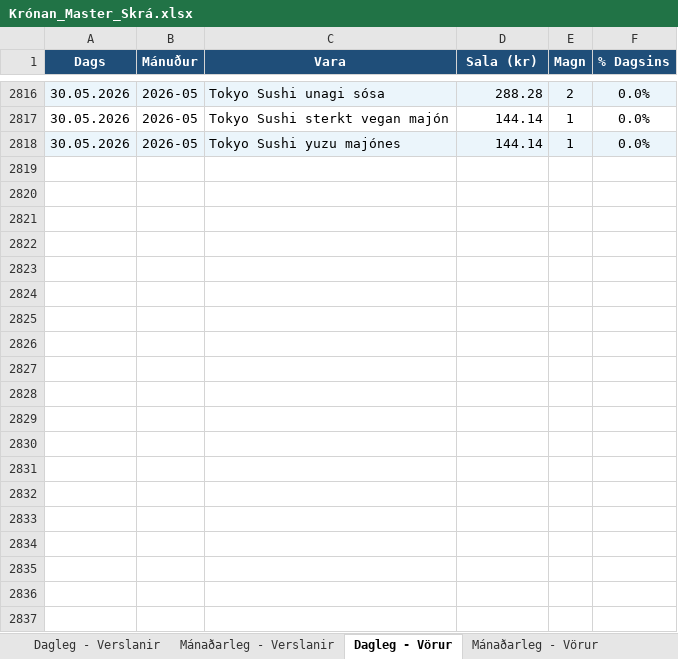
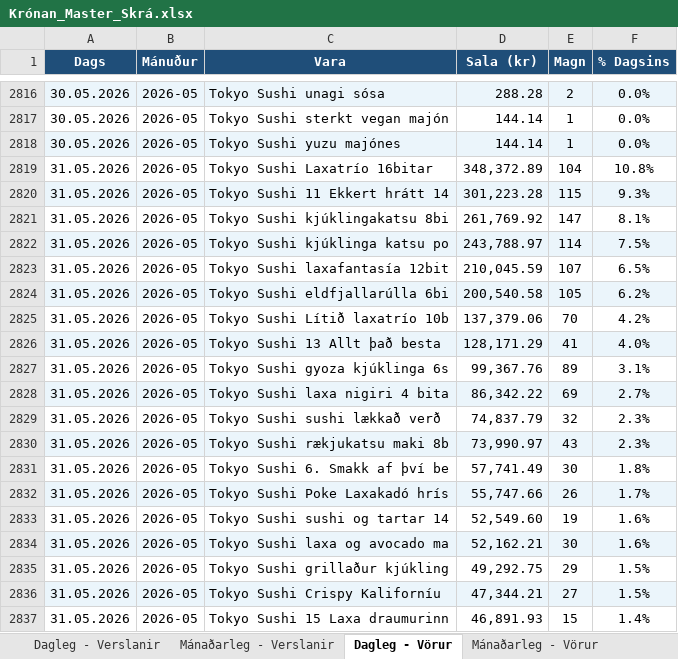
Before and after one commit to kronan-bot/kronan-automation, an Excel workbook: data/Krónan_Master_Skrá.xlsx, sheet Dagleg - Vörur, drawn as a sheet; only a part is shown, gaps mark what is left out; values as stored, in another font and other column widths than the file's, no borders; the diff covers the shown part only; the diff names each change by its address in the sheet, - before the commit and + after, or states it on an @@ line.

```diff
--- a/data/Krónan_Master_Skrá.xlsx (sheet Dagleg - Vörur)
+++ b/data/Krónan_Master_Skrá.xlsx (sheet Dagleg - Vörur)
+row 2819: 31.05.2026 | 2026-05 | Tokyo Sushi Laxatrío 16bitar | 348,372.89 | 104 | 10.8%
+row 2820: 31.05.2026 | 2026-05 | Tokyo Sushi 11 Ekkert hrátt 14 | 301,223.28 | 115 | 9.3%
+row 2821: 31.05.2026 | 2026-05 | Tokyo Sushi kjúklingakatsu 8bi | 261,769.92 | 147 | 8.1%
+row 2822: 31.05.2026 | 2026-05 | Tokyo Sushi kjúklinga katsu po | 243,788.97 | 114 | 7.5%
+row 2823: 31.05.2026 | 2026-05 | Tokyo Sushi laxafantasía 12bit | 210,045.59 | 107 | 6.5%
+row 2824: 31.05.2026 | 2026-05 | Tokyo Sushi eldfjallarúlla 6bi | 200,540.58 | 105 | 6.2%
+row 2825: 31.05.2026 | 2026-05 | Tokyo Sushi Lítið laxatrío 10b | 137,379.06 | 70 | 4.2%
+row 2826: 31.05.2026 | 2026-05 | Tokyo Sushi 13 Allt það besta | 128,171.29 | 41 | 4.0%
+row 2827: 31.05.2026 | 2026-05 | Tokyo Sushi gyoza kjúklinga 6s | 99,367.76 | 89 | 3.1%
+row 2828: 31.05.2026 | 2026-05 | Tokyo Sushi laxa nigiri 4 bita | 86,342.22 | 69 | 2.7%
+row 2829: 31.05.2026 | 2026-05 | Tokyo Sushi sushi lækkað verð | 74,837.79 | 32 | 2.3%
+row 2830: 31.05.2026 | 2026-05 | Tokyo Sushi rækjukatsu maki 8b | 73,990.97 | 43 | 2.3%
+row 2831: 31.05.2026 | 2026-05 | Tokyo Sushi 6. Smakk af því be | 57,741.49 | 30 | 1.8%
+row 2832: 31.05.2026 | 2026-05 | Tokyo Sushi Poke Laxakadó hrís | 55,747.66 | 26 | 1.7%
+row 2833: 31.05.2026 | 2026-05 | Tokyo Sushi sushi og tartar 14 | 52,549.60 | 19 | 1.6%
+row 2834: 31.05.2026 | 2026-05 | Tokyo Sushi laxa og avocado ma | 52,162.21 | 30 | 1.6%
+row 2835: 31.05.2026 | 2026-05 | Tokyo Sushi grillaður kjúkling | 49,292.75 | 29 | 1.5%
+row 2836: 31.05.2026 | 2026-05 | Tokyo Sushi Crispy Kaliforníu | 47,344.21 | 27 | 1.5%
+row 2837: 31.05.2026 | 2026-05 | Tokyo Sushi 15 Laxa draumurinn | 46,891.93 | 15 | 1.4%
```
Also changed, not shown: 74 added rows elsewhere in this sheet, sheet Dagleg - Vara×Verslun, sheet Mánaðarleg - Vörur, sheet Dagleg - Verslanir, sheet Mánaðarleg - Verslanir, 4 other files.
